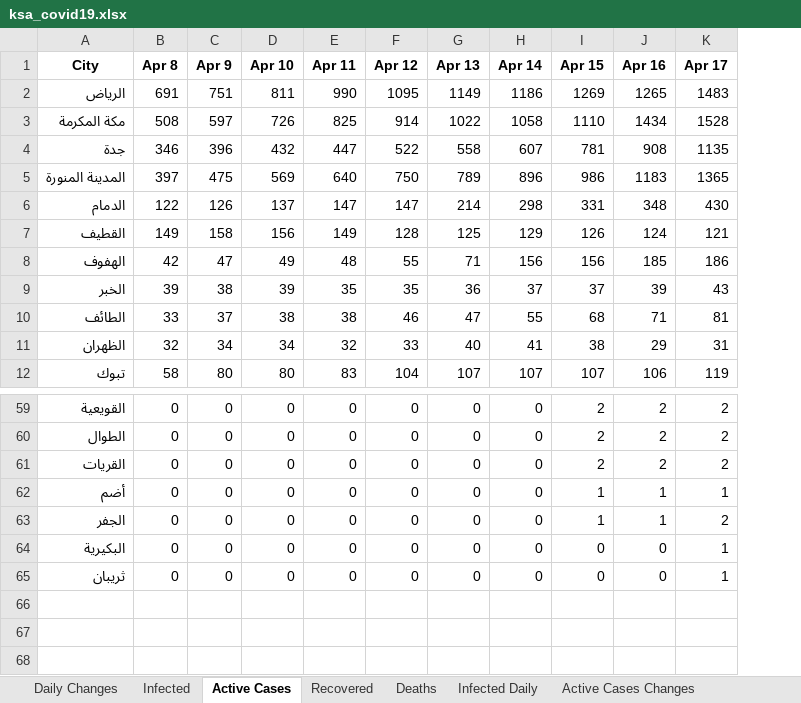
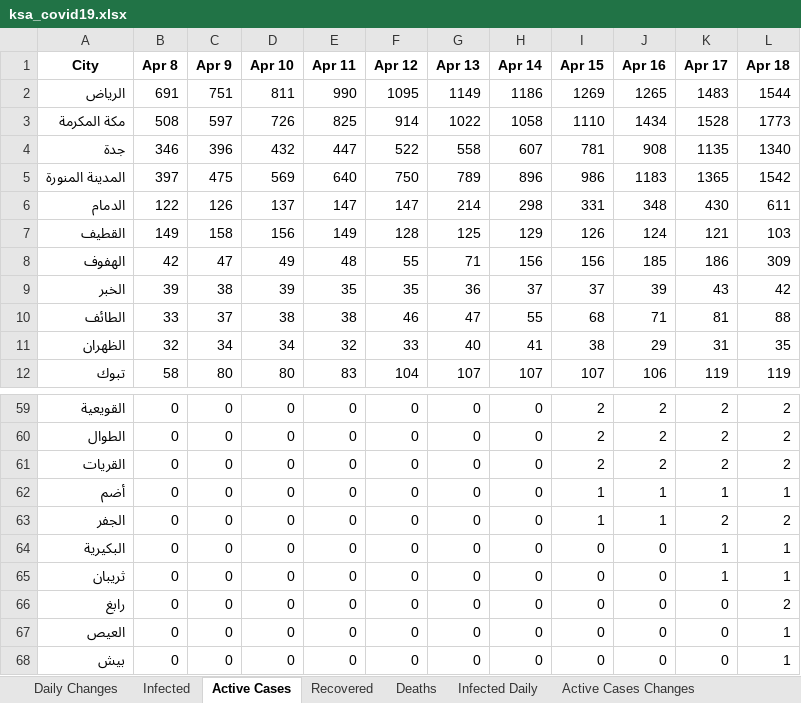
Before and after one commit to MohammedAlawami/Saudi-Arabia-COVID-19-Dashboard-Scraping, an Excel workbook: ksa_covid19.xlsx, sheet Active Cases, drawn as a sheet; only a part is shown, gaps mark what is left out; values as stored, in another font and other column widths than the file's, no borders; the diff names each change by its address in the sheet, - before the commit and + after, or states it on an @@ line.

Commit message:
cases update

```diff
--- a/ksa_covid19.xlsx (sheet Active Cases)
+++ b/ksa_covid19.xlsx (sheet Active Cases)
+column L (Apr 18), rows 2-12: 1544 | 1773 | 1340 | 1542 | 611 | 103 | 309 | 42 | 88 | 35 | 119; rows 59-65: 2 | 2 | 2 | 1 | 2 | 1 | 1
+row 66: رابغ | 0 | 0 | 0 | 0 | 0 | 0 | 0 | 0 | 0 | 0 | 2
+row 67: العيص | 0 | 0 | 0 | 0 | 0 | 0 | 0 | 0 | 0 | 0 | 1
+row 68: بيش | 0 | 0 | 0 | 0 | 0 | 0 | 0 | 0 | 0 | 0 | 1
```
Also changed, not shown: sheet Daily Changes, sheet Deaths, sheet Infected, sheet Death Daily, sheet Infected Daily, sheet Active Cases Changes, 2 more sheets.
